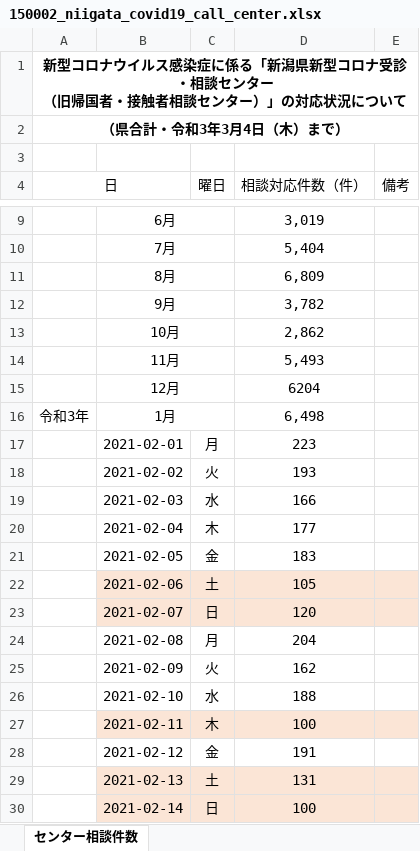
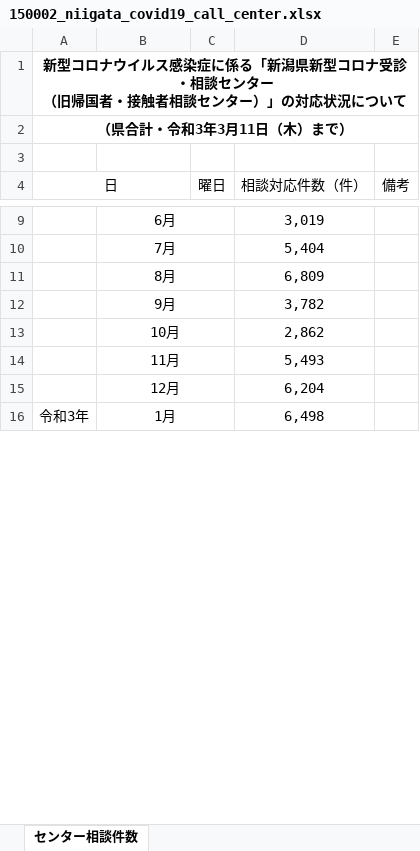
Before and after one commit to CodeForNiigata/covid19-data-niigata, an Excel workbook: dist/xlsx/150002_niigata_covid19_call_center.xlsx, sheet センター相談件数, drawn as a sheet; only a part is shown, gaps mark what is left out; values as stored, in another font and other column widths than the file's, no borders; removed rows and columns are numbered as before the commit, all else as after; the diff covers the shown part only; the diff names each change by its address in the sheet, - before the commit and + after, or states it on an @@ line.

```diff
--- a/dist/xlsx/150002_niigata_covid19_call_center.xlsx (sheet センター相談件数)
+++ b/dist/xlsx/150002_niigata_covid19_call_center.xlsx (sheet センター相談件数)
-A2 (日): （県合計・令和3年3月4日（木）まで）
+A2 (日): （県合計・令和3年3月11日（木）まで）
-D15 (相談対応件数（件）): 6204
+D15 (相談対応件数（件）): 6,204
-row 17:  | 2021-02-01 | 月 | 223
-row 18:  | 2021-02-02 | 火 | 193
-row 19:  | 2021-02-03 | 水 | 166
-row 20:  | 2021-02-04 | 木 | 177
-row 21:  | 2021-02-05 | 金 | 183
-row 22:  | 2021-02-06 | 土 | 105
-row 23:  | 2021-02-07 | 日 | 120
-row 24:  | 2021-02-08 | 月 | 204
-row 25:  | 2021-02-09 | 火 | 162
-row 26:  | 2021-02-10 | 水 | 188
-row 27:  | 2021-02-11 | 木 | 100
-row 28:  | 2021-02-12 | 金 | 191
-row 29:  | 2021-02-13 | 土 | 131
-row 30:  | 2021-02-14 | 日 | 100
```
Also changed, not shown: 8 added rows, 14 removed rows and 1 edited cell elsewhere in this sheet, dist/xlsx/150002_niigata_covid19_test.xlsx, 8 other files.
